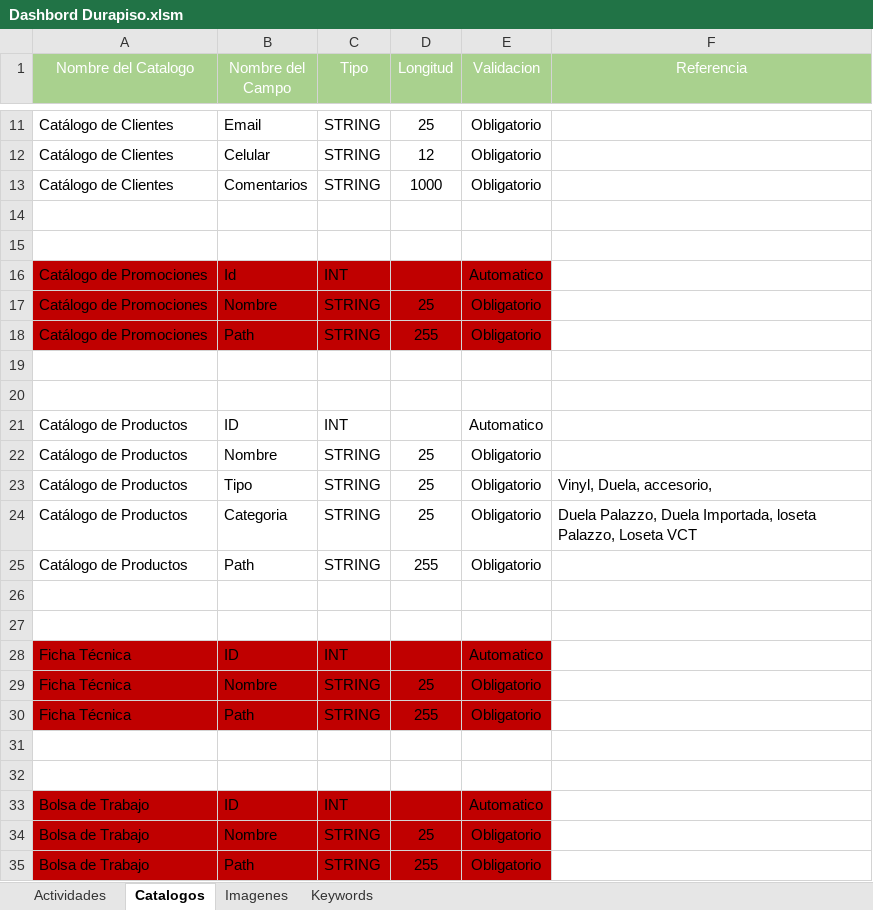
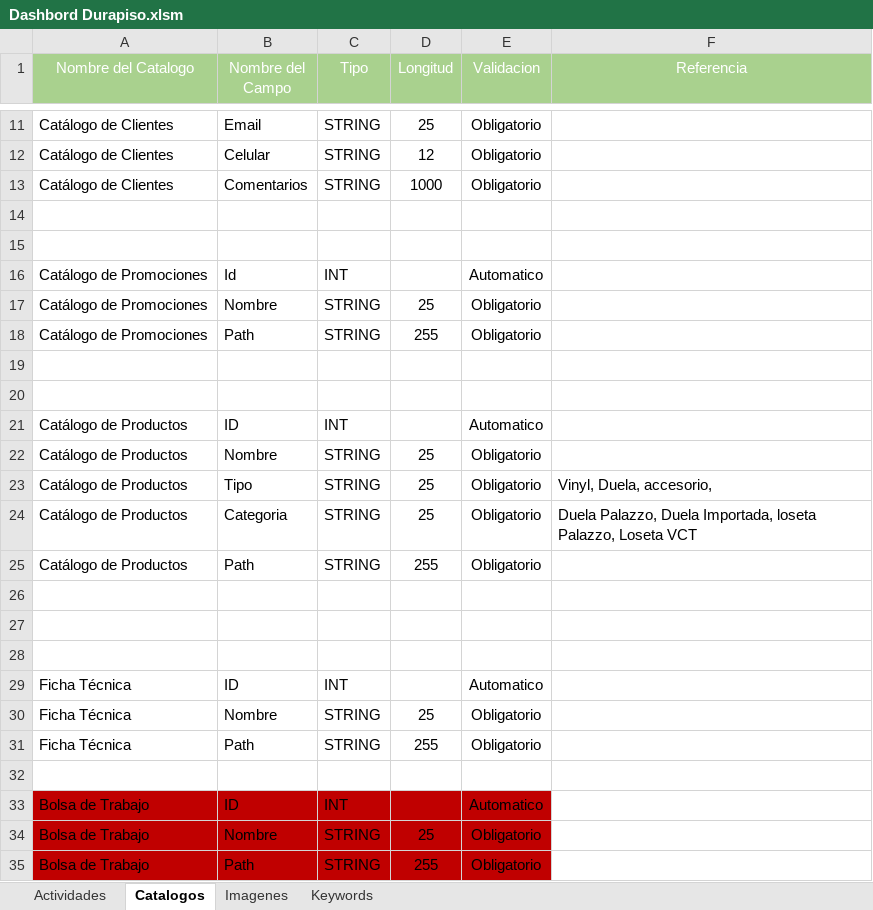
Before and after one commit to banbahe/durapiso, an Excel workbook: doc/Dashbord Durapiso.xlsm, sheet Catalogos, drawn as a sheet; only a part is shown, gaps mark what is left out; values as stored, in another font and other column widths than the file's, no borders; removed rows and columns are numbered as before the commit, all else as after; the diff names each change by its address in the sheet, - before the commit and + after, or states it on an @@ line.

```diff
--- a/doc/Dashbord Durapiso.xlsm (sheet Catalogos)
+++ b/doc/Dashbord Durapiso.xlsm (sheet Catalogos)
-A16:E18 fill: #C00000
+A16:E18 fill: none
+row 28: (empty)
-A29:E31 fill: #C00000
+A29:E31 fill: none
-row 31: (empty)
```
Also changed, not shown: 3 other files.
